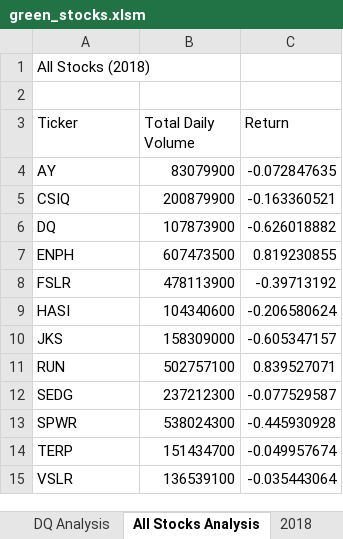
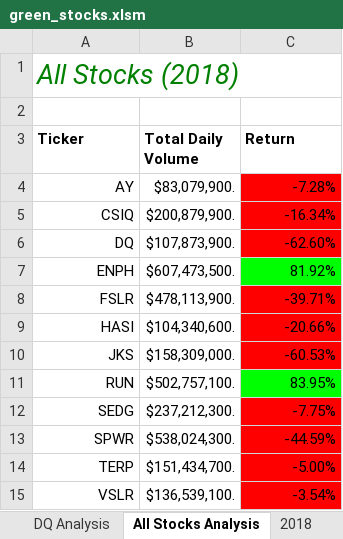
Before and after one commit to kelbrisel/stock-analysis, an Excel workbook: green_stocks.xlsm, sheet All Stocks Analysis, drawn as a sheet; values as stored, in another font and other column widths than the file's, no borders; the diff names each change by its address in the sheet, - before the commit and + after, or states it on an @@ line.

Commit message:
Stock Analysis Return

```diff
--- a/green_stocks.xlsm (sheet All Stocks Analysis)
+++ b/green_stocks.xlsm (sheet All Stocks Analysis)
@@ A1 italic: off → on, text colour: black → #008000, text size: larger @@
-A3:C3 bold: off
+A3:C3 bold: on
-A4:A15 alignment: left
+A4:A15 alignment: right
-B4 (Total Daily Volume): 83079900
+B4 (Total Daily Volume): $83,079,900.
-C4 (Return): -0.072847635
+C4 (Return): -7.28%
-C4:C6 fill: none
+C4:C6 fill: #FF0000
-B5 (Total Daily Volume): 200879900
+B5 (Total Daily Volume): $200,879,900.
-C5 (Return): -0.163360521
+C5 (Return): -16.34%
-B6 (Total Daily Volume): 107873900
+B6 (Total Daily Volume): $107,873,900.
-C6 (Return): -0.626018882
+C6 (Return): -62.60%
-B7 (Total Daily Volume): 607473500
+B7 (Total Daily Volume): $607,473,500.
-C7 (Return): 0.819230855
+C7 (Return): 81.92%
-C7 fill: none
+C7 fill: #00FF00
-B8 (Total Daily Volume): 478113900
+B8 (Total Daily Volume): $478,113,900.
-C8 (Return): -0.39713192
+C8 (Return): -39.71%
-C8:C10 fill: none
+C8:C10 fill: #FF0000
-B9 (Total Daily Volume): 104340600
+B9 (Total Daily Volume): $104,340,600.
-C9 (Return): -0.206580624
+C9 (Return): -20.66%
-B10 (Total Daily Volume): 158309000
+B10 (Total Daily Volume): $158,309,000.
-C10 (Return): -0.605347157
+C10 (Return): -60.53%
-B11 (Total Daily Volume): 502757100
+B11 (Total Daily Volume): $502,757,100.
-C11 (Return): 0.839527071
+C11 (Return): 83.95%
-C11 fill: none
+C11 fill: #00FF00
-B12 (Total Daily Volume): 237212300
+B12 (Total Daily Volume): $237,212,300.
-C12 (Return): -0.077529587
+C12 (Return): -7.75%
-C12:C15 fill: none
+C12:C15 fill: #FF0000
-B13 (Total Daily Volume): 538024300
+B13 (Total Daily Volume): $538,024,300.
-C13 (Return): -0.445930928
+C13 (Return): -44.59%
-B14 (Total Daily Volume): 151434700
+B14 (Total Daily Volume): $151,434,700.
-C14 (Return): -0.049957674
+C14 (Return): -5.00%
-B15 (Total Daily Volume): 136539100
+B15 (Total Daily Volume): $136,539,100.
-C15 (Return): -0.035443064
+C15 (Return): -3.54%
```
